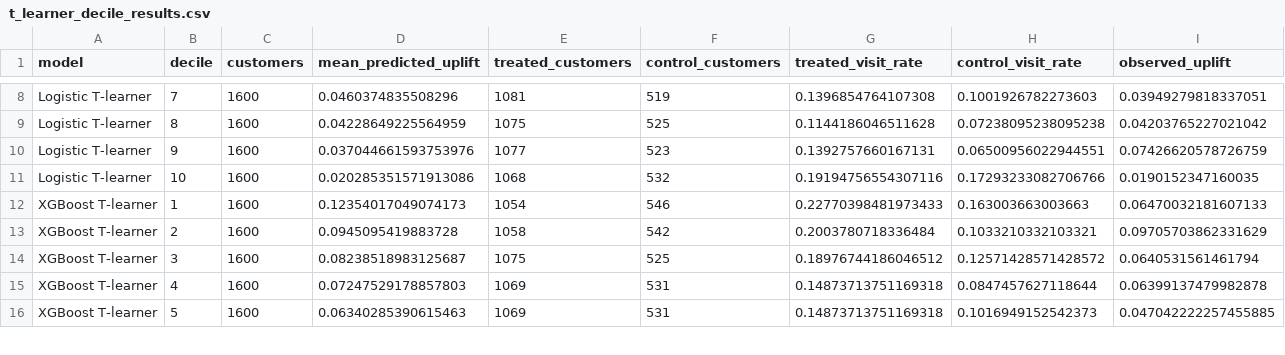
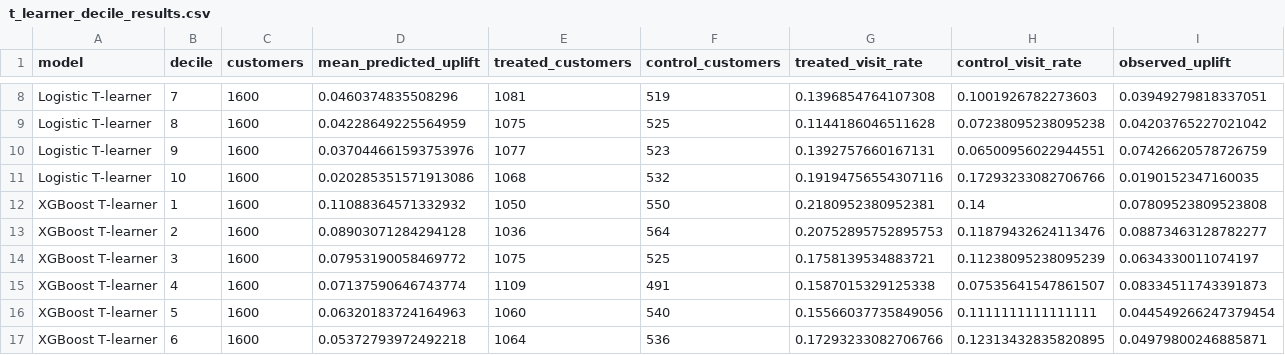
Before and after one commit to brianrp09232000/hillstrom-email-uplift-modeling, a CSV file: outputs/tables/t_learner_decile_results.csv, drawn as a sheet; only a part is shown, gaps mark what is left out; the diff covers the shown part only.

```diff
--- a/outputs/tables/t_learner_decile_results.csv
+++ b/outputs/tables/t_learner_decile_results.csv
@@ -11,6 +11,7 @@ Logistic T-learner,9,1600,0.037044661593753976,1077,523,0.1392757660167131,0.065
 Logistic T-learner,10,1600,0.020285351571913086,1068,532,0.19194756554307116,0.17293233082706766,0.0190152347160035
-XGBoost T-learner,1,1600,0.12354017049074173,1054,546,0.22770398481973433,0.163003663003663,0.06470032181607133
-XGBoost T-learner,2,1600,0.0945095419883728,1058,542,0.2003780718336484,0.1033210332103321,0.09705703862331629
-XGBoost T-learner,3,1600,0.08238518983125687,1075,525,0.18976744186046512,0.12571428571428572,0.0640531561461794
-XGBoost T-learner,4,1600,0.07247529178857803,1069,531,0.14873713751169318,0.0847457627118644,0.06399137479982878
-XGBoost T-learner,5,1600,0.06340285390615463,1069,531,0.14873713751169318,0.1016949152542373,0.047042222257455885
+XGBoost T-learner,1,1600,0.11088364571332932,1050,550,0.2180952380952381,0.14,0.07809523809523808
+XGBoost T-learner,2,1600,0.08903071284294128,1036,564,0.20752895752895753,0.11879432624113476,0.08873463128782277
+XGBoost T-learner,3,1600,0.07953190058469772,1075,525,0.1758139534883721,0.11238095238095239,0.0634330011074197
+XGBoost T-learner,4,1600,0.07137590646743774,1109,491,0.1587015329125338,0.07535641547861507,0.08334511743391873
+XGBoost T-learner,5,1600,0.06320183724164963,1060,540,0.15566037735849056,0.1111111111111111,0.044549266247379454
+XGBoost T-learner,6,1600,0.05372793972492218,1064,536,0.17293233082706766,0.12313432835820895,0.04979800246885871
```
Also changed, not shown: 1 removed row and 24 edited cells elsewhere in this file, outputs/tables/t_learner_factual_performance.csv, outputs/tables/t_learner_uplift_performance.csv, 7 other files.
